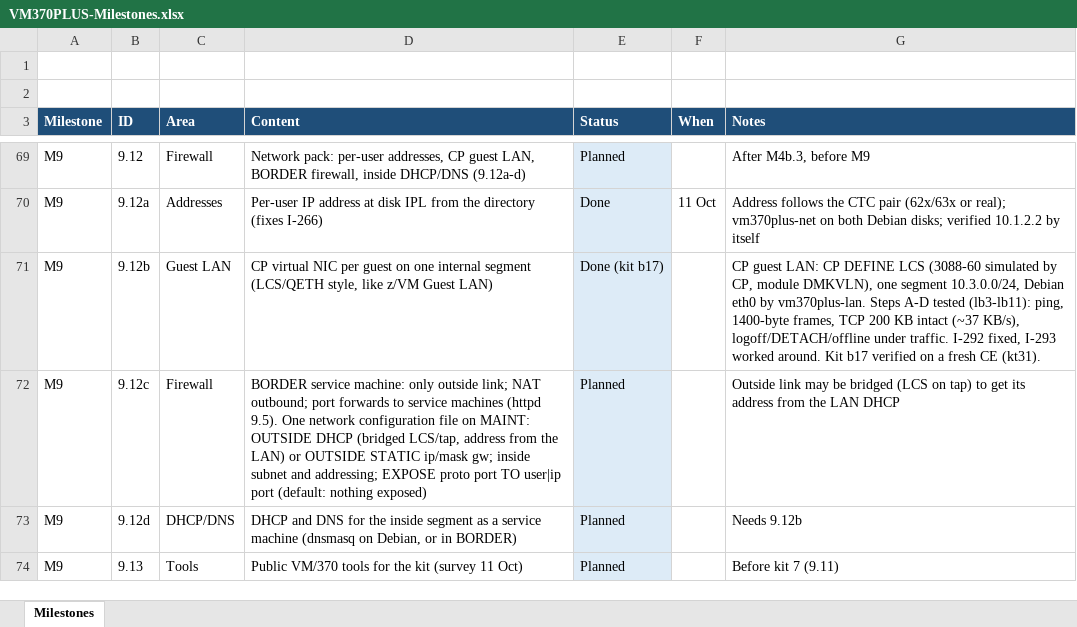
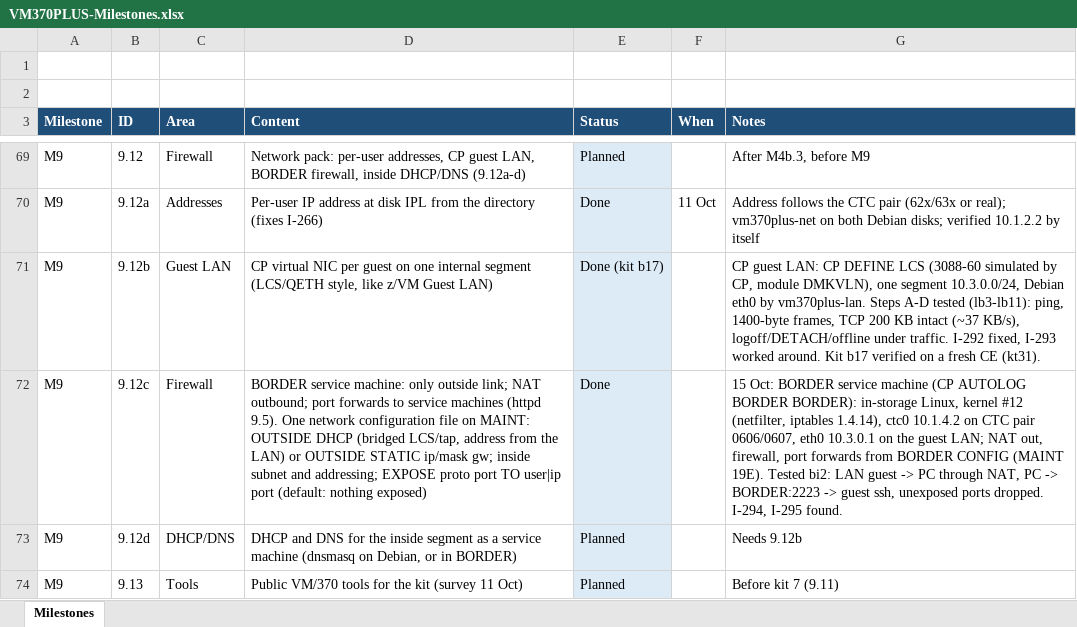
Before and after one commit to mikebeer/vm370plus, an Excel workbook: docs/VM370PLUS-Milestones.xlsx, sheet Milestones, drawn as a sheet; only a part is shown, gaps mark what is left out; values as stored, in another font and other column widths than the file's, no borders; the diff names each change by its address in the sheet, - before the commit and + after, or states it on an @@ line.

```diff
--- a/docs/VM370PLUS-Milestones.xlsx (sheet Milestones)
+++ b/docs/VM370PLUS-Milestones.xlsx (sheet Milestones)
-E72 (Status): Planned
+E72 (Status): Done
-G72 (Notes): Outside link may be bridged (LCS on tap) to get its address from the LAN DHCP
+G72 (Notes): 15 Oct: BORDER service machine (CP AUTOLOG BORDER BORDER): in-storage Linux, kernel #12 (netfilter, iptables 1.4.14), ctc0 10.1.4.2 on CTC pair 0606/0607, eth0 10.3.0.1 on the guest LAN; NAT out, firewall, port forwards from BORDER CONFIG (MAINT 19E). Tested bi2: LAN guest -> PC through NAT, PC -> BORDER:2223 -> guest ssh, unexposed ports dropped. I-294, I-295 found.
```
Also changed, not shown: 18 other files.
